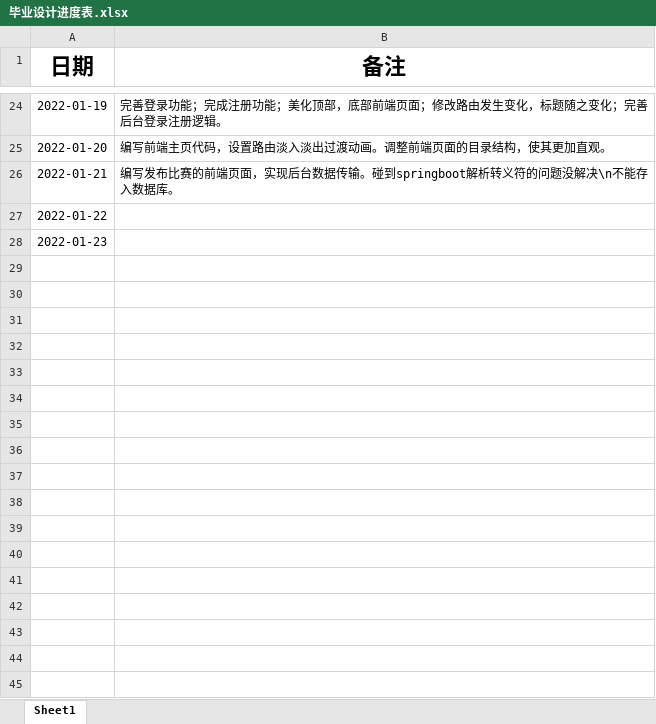
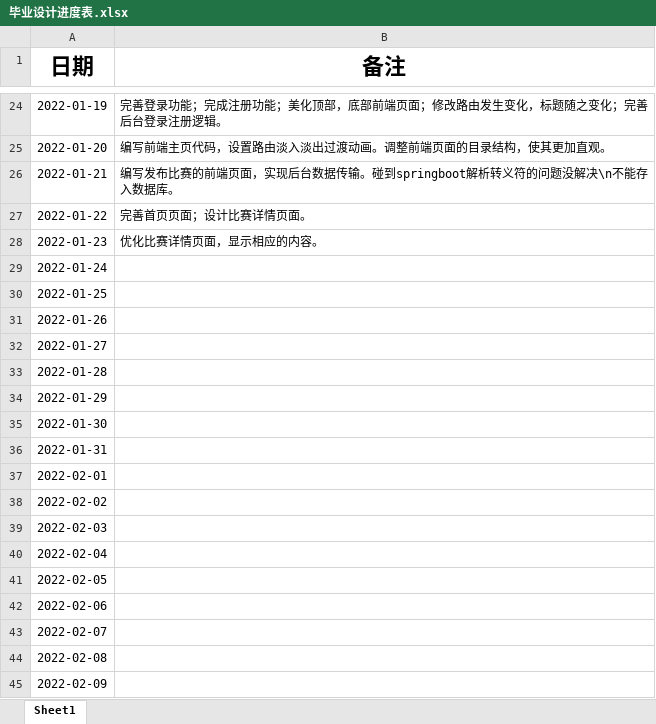
Before and after one commit to izhangguapi/Graduation-Design, an Excel workbook: 毕业设计进度表.xlsx, sheet Sheet1, drawn as a sheet; only a part is shown, gaps mark what is left out; values as stored, in another font and other column widths than the file's, no borders; the diff covers the shown part only; the diff names each change by its address in the sheet, - before the commit and + after, or states it on an @@ line.

Commit message:
设计比赛详情页面

```diff
--- a/毕业设计进度表.xlsx (sheet Sheet1)
+++ b/毕业设计进度表.xlsx (sheet Sheet1)
-B27 (备注): (empty)
+B27 (备注): 完善首页页面；设计比赛详情页面。
-B28 (备注): (empty)
+B28 (备注): 优化比赛详情页面，显示相应的内容。
+row 29: 2022-01-24
+row 30: 2022-01-25
+row 31: 2022-01-26
+row 32: 2022-01-27
+row 33: 2022-01-28
+row 34: 2022-01-29
+row 35: 2022-01-30
+row 36: 2022-01-31
+row 37: 2022-02-01
+row 38: 2022-02-02
+row 39: 2022-02-03
+row 40: 2022-02-04
+row 41: 2022-02-05
+row 42: 2022-02-06
+row 43: 2022-02-07
+row 44: 2022-02-08
+row 45: 2022-02-09
```
Also changed, not shown: 20 added rows elsewhere in this sheet, ._毕业设计进度表.xlsx, 22 other files.
